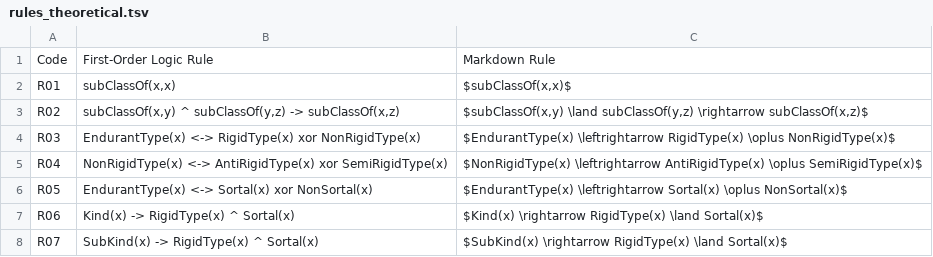
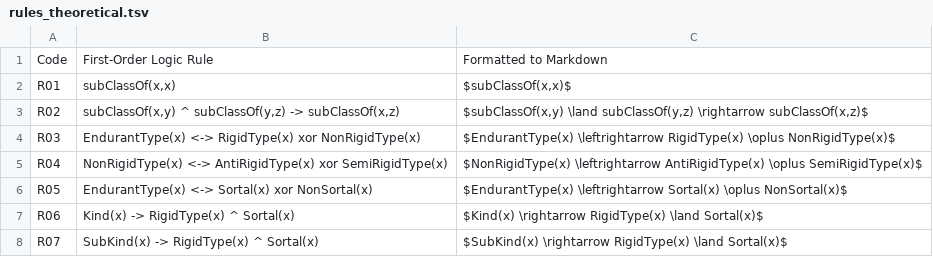
Before and after one commit to unibz-core/Scior, a TSV file: documentation/resources/rules_theoretical.tsv, drawn as a sheet; only a part is shown.

```diff
--- a/documentation/resources/rules_theoretical.tsv
+++ b/documentation/resources/rules_theoretical.tsv
@@ -1,2 +1,2 @@
-Code	First-Order Logic Rule	Markdown Rule
+Code	First-Order Logic Rule	Formatted to Markdown
 R01	subClassOf(x,x)	$subClassOf(x,x)$
```
Also changed, not shown: documentation/resources/rules_implementation.tsv.
